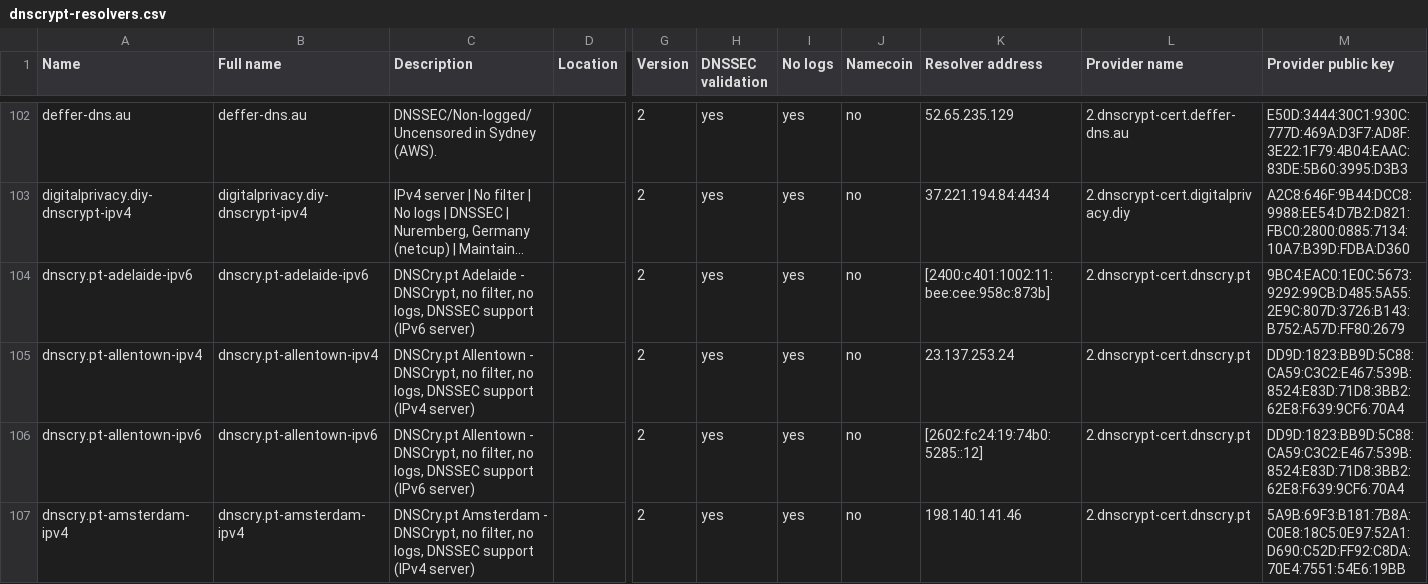
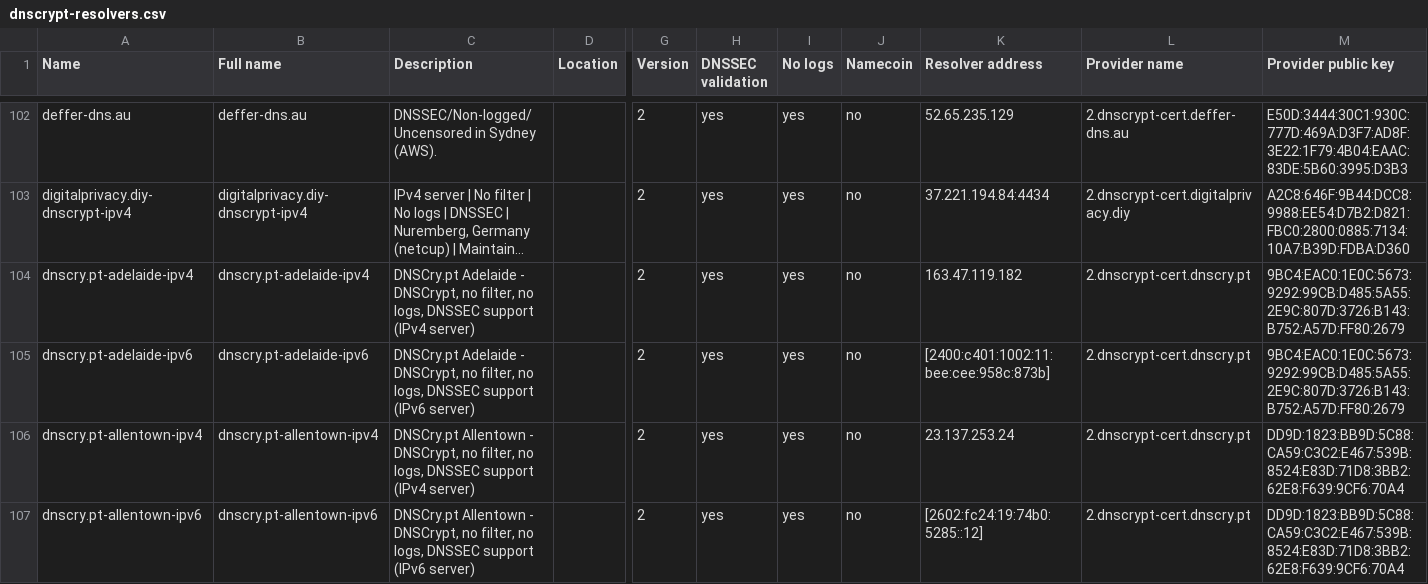
Before and after one commit to DNSCrypt/dnscrypt-resolvers, a CSV file: v1/dnscrypt-resolvers.csv, drawn as a sheet; only a part is shown, gaps mark what is left out; the shorter side is filled out with more unchanged rows; long unchanged cells end in …; rows hold the shown columns only; the diff names each change by its address in the sheet, - before the commit and + after, or states it on an @@ line.

Commit message:
Re-add removed servers that are back online

```diff
--- a/v1/dnscrypt-resolvers.csv
+++ b/v1/dnscrypt-resolvers.csv
+row 104: dnscry.pt-adelaide-ipv4 | dnscry.pt-adelaide-ipv4 | DNSCry.pt Adelaide - DNSCrypt, no filter, no logs, DNSSEC support (IPv4 server) |  | 2 | yes | yes | no | 163.47.119.182 | 2.dnscrypt-cert.dnscry.pt | 9BC4:EAC0:1E0C:5673:9292:99CB:D485:5A55:2E9C:807D:3726:B143:B752:A57D:FF80:2679
```
Also changed, not shown: 5 other files.
